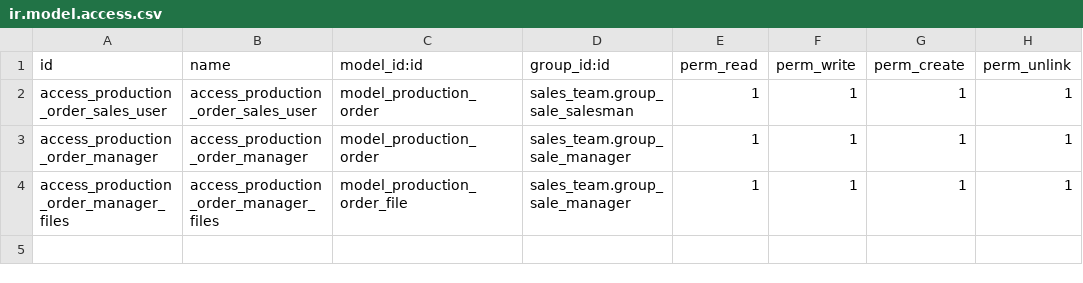
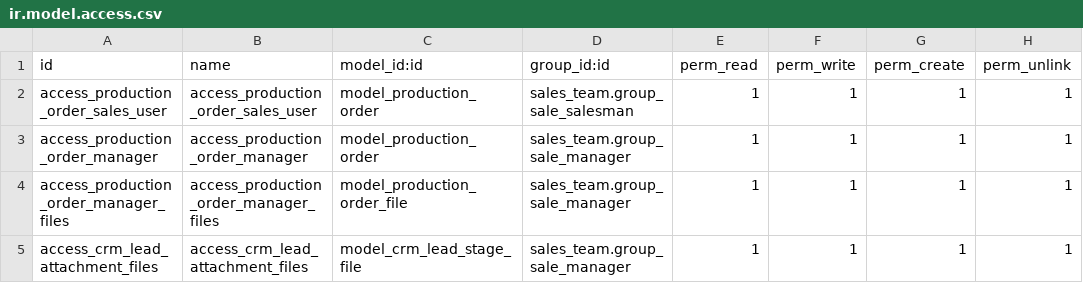
Before and after one commit to OdooAdminstrator1/development, a CSV file: production_order/security/ir.model.access.csv, drawn as a sheet.

```diff
--- a/production_order/security/ir.model.access.csv
+++ b/production_order/security/ir.model.access.csv
@@ -4 +4,2 @@ access_production_order_manager,access_production_order_manager,model_production
 access_production_order_manager_files,access_production_order_manager_files,model_production_order_file,sales_team.group_sale_manager,1,1,1,1
+access_crm_lead_attachment_files,access_crm_lead_attachment_files,model_crm_lead_stage_file,sales_team.group_sale_manager,1,1,1,1
```
Also changed, not shown: 5 other files.
